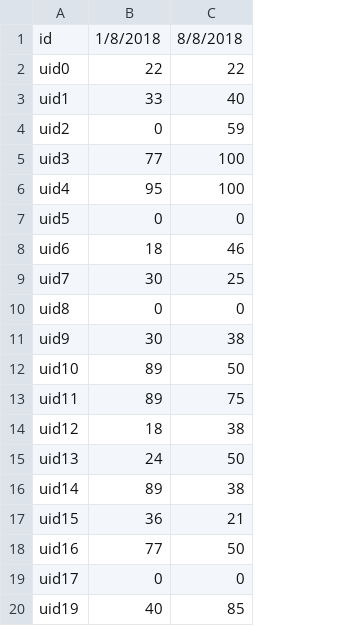
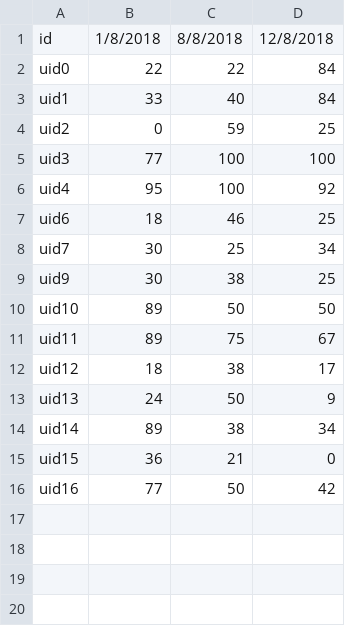
Before and after one commit to husam79/read.github.io, a CSV file: exams.csv, drawn as a sheet; removed rows and columns are numbered as before the commit, all else as after; the diff names each change by its address in the sheet, - before the commit and + after, or states it on an @@ line.

```diff
--- a/exams.csv
+++ b/exams.csv
+column D, rows 1-16: 12/8/2018 | 84 | 84 | 25 | 100 | 92 | 25 | 34 | 25 | 50 | 67 | 17 | 9 | 34 | 0 | 42
-row 7: uid5 | 0 | 0
-row 10: uid8 | 0 | 0
-row 19: uid17 | 0 | 0
-row 20: uid19 | 40 | 85
```
Also changed, not shown: 2 other files.
